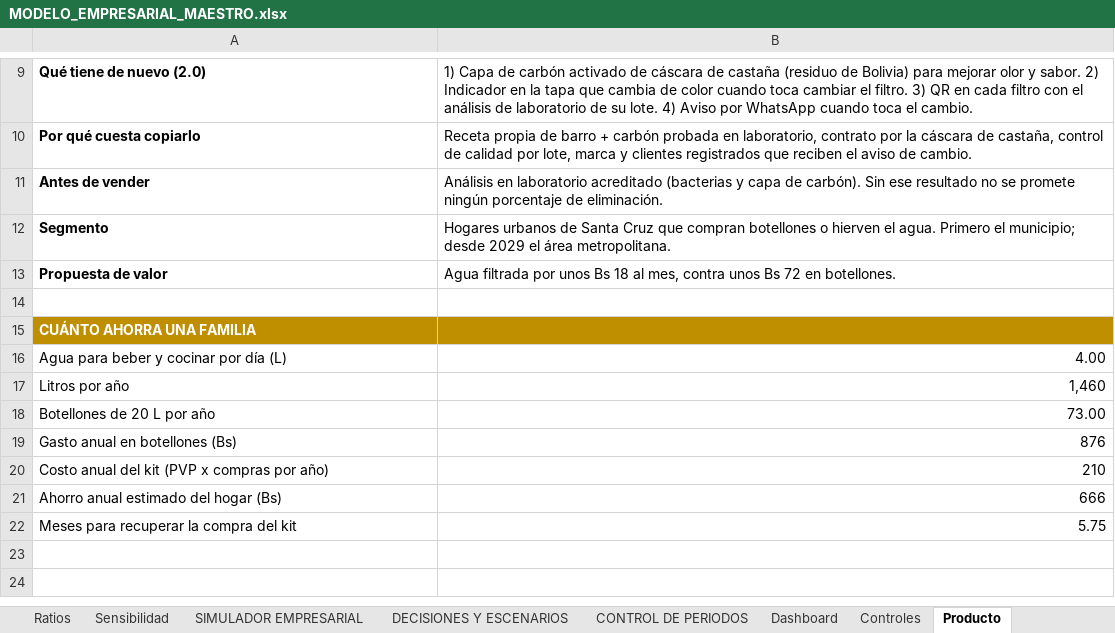
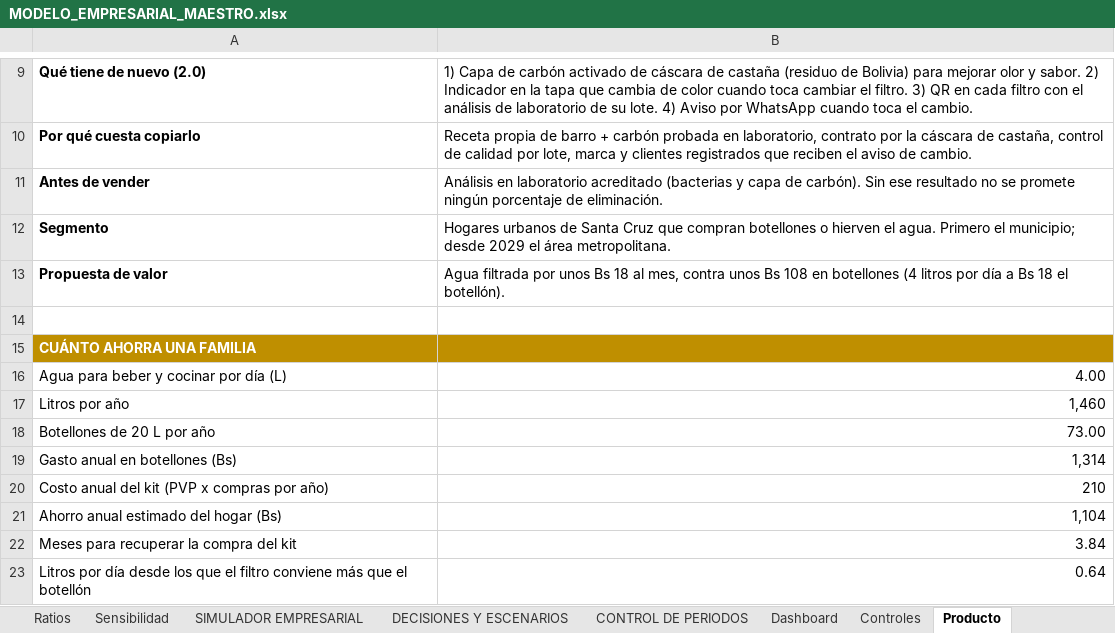
Before and after one commit to gabito6622-blip/A, an Excel workbook: proyectos/modelo-empresarial-filtro-ceramico/MODELO_EMPRESARIAL_MAESTRO.xlsx, sheet Producto, drawn as a sheet; only a part is shown, gaps mark what is left out; values as stored, in another font and other column widths than the file's, no borders; the diff names each change by its address in the sheet, - before the commit and + after, or states it on an @@ line.

```diff
--- a/proyectos/modelo-empresarial-filtro-ceramico/MODELO_EMPRESARIAL_MAESTRO.xlsx (sheet Producto)
+++ b/proyectos/modelo-empresarial-filtro-ceramico/MODELO_EMPRESARIAL_MAESTRO.xlsx (sheet Producto)
-B13: …unos Bs 72 en botellones.
+B13: …unos Bs 108 en botellones (4 litros por día a Bs 18 el botellón).
-B19: 876
+B19: 1,314
-B21: 666
+B21: 1,104
-B22: 5.75
+B22: 3.84
+row 23: Litros por día desde los que el filtro conviene más que el botellón | 0.64
```
Also changed, not shown: sheet Competencia, sheet Supuestos, sheet Fuentes, sheet Precio, sheet Estrategia comercial, charts or pictures, 9 other files.
